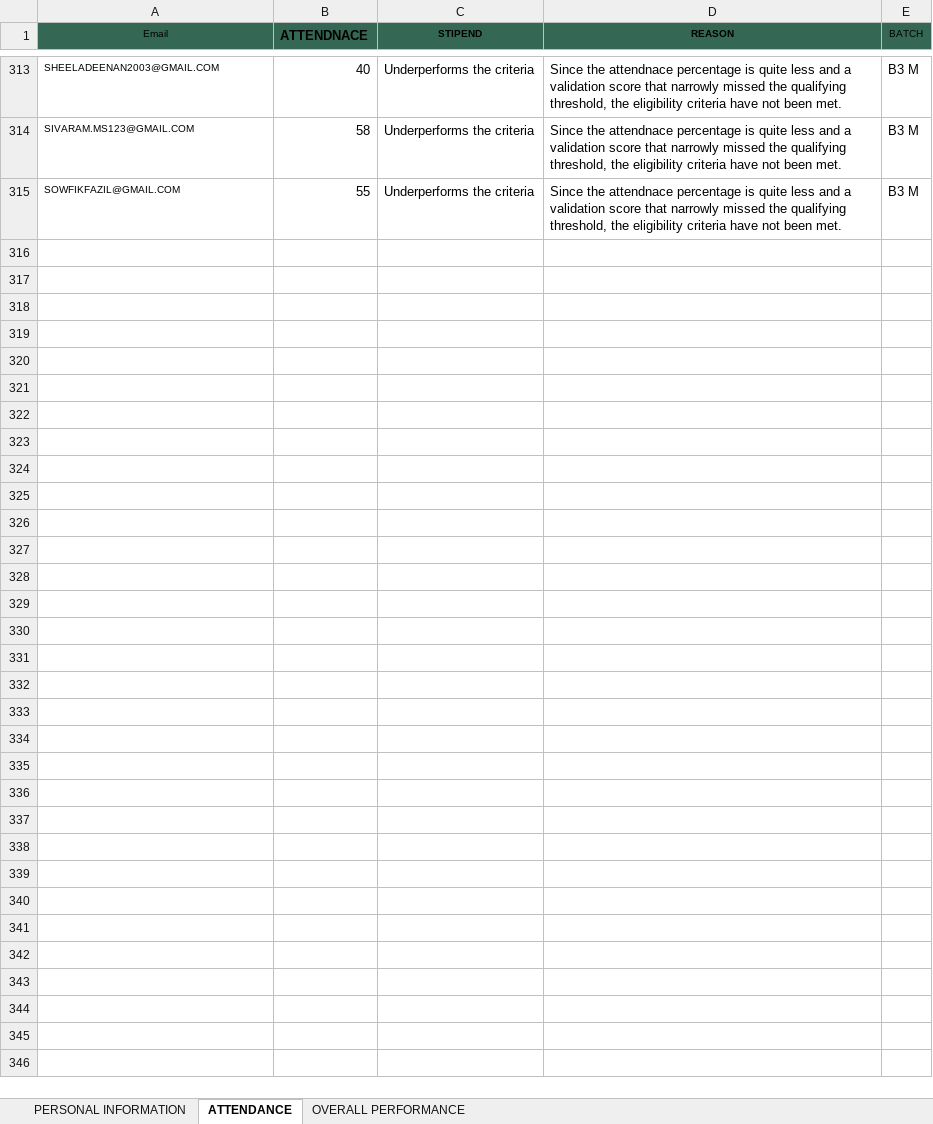
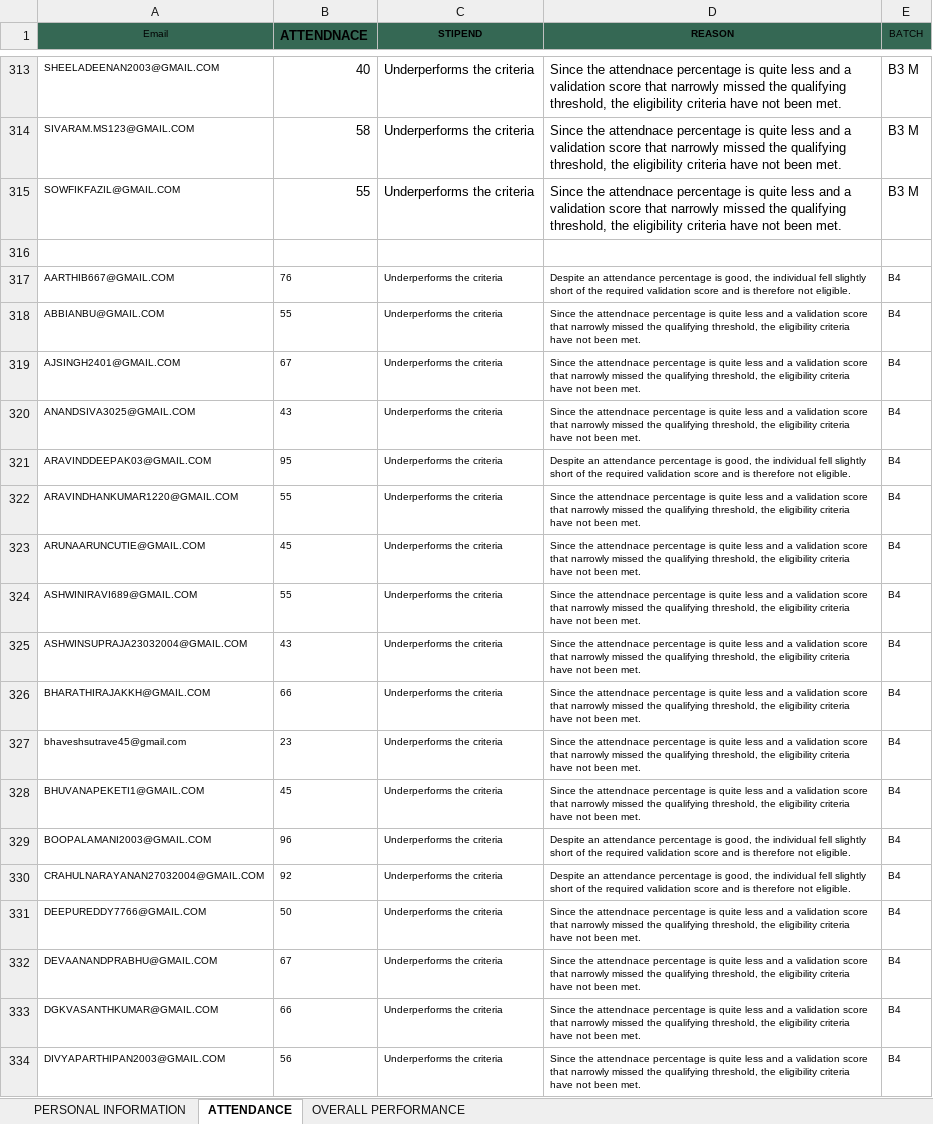
Before and after one commit to vcodezindia/Portal, an Excel workbook: ML Portal.xlsx, sheet ATTENDANCE, drawn as a sheet; only a part is shown, gaps mark what is left out; values as stored, in another font and other column widths than the file's, no borders; the diff covers the shown part only; the diff names each change by its address in the sheet, - before the commit and + after, or states it on an @@ line.

```diff
--- a/ML Portal.xlsx (sheet ATTENDANCE)
+++ b/ML Portal.xlsx (sheet ATTENDANCE)
+row 316: (empty)
+row 317: AARTHIB667@GMAIL.COM | 76 | Underperforms the criteria | Despite an attendance percentage is good, the individual fell slightly short of the required validation score and is therefore not eligible. | B4
+row 318: ABBIANBU@GMAIL.COM | 55 | Underperforms the criteria | Since the attendnace percentage is quite less and a validation score that narrowly missed the qualifying threshold, the eligibility criteria have not been met. | B4
+row 319: AJSINGH2401@GMAIL.COM | 67 | Underperforms the criteria | Since the attendnace percentage is quite less and a validation score that narrowly missed the qualifying threshold, the eligibility criteria have not been met. | B4
+row 320: ANANDSIVA3025@GMAIL.COM | 43 | Underperforms the criteria | Since the attendnace percentage is quite less and a validation score that narrowly missed the qualifying threshold, the eligibility criteria have not been met. | B4
+row 321: ARAVINDDEEPAK03@GMAIL.COM | 95 | Underperforms the criteria | Despite an attendance percentage is good, the individual fell slightly short of the required validation score and is therefore not eligible. | B4
+row 322: ARAVINDHANKUMAR1220@GMAIL.COM | 55 | Underperforms the criteria | Since the attendnace percentage is quite less and a validation score that narrowly missed the qualifying threshold, the eligibility criteria have not been met. | B4
+row 323: ARUNAARUNCUTIE@GMAIL.COM | 45 | Underperforms the criteria | Since the attendnace percentage is quite less and a validation score that narrowly missed the qualifying threshold, the eligibility criteria have not been met. | B4
+row 324: ASHWINIRAVI689@GMAIL.COM | 55 | Underperforms the criteria | Since the attendnace percentage is quite less and a validation score that narrowly missed the qualifying threshold, the eligibility criteria have not been met. | B4
+row 325: ASHWINSUPRAJA23032004@GMAIL.COM | 43 | Underperforms the criteria | Since the attendnace percentage is quite less and a validation score that narrowly missed the qualifying threshold, the eligibility criteria have not been met. | B4
+row 326: BHARATHIRAJAKKH@GMAIL.COM | 66 | Underperforms the criteria | Since the attendnace percentage is quite less and a validation score that narrowly missed the qualifying threshold, the eligibility criteria have not been met. | B4
+row 327: bhaveshsutrave45@gmail.com | 23 | Underperforms the criteria | Since the attendnace percentage is quite less and a validation score that narrowly missed the qualifying threshold, the eligibility criteria have not been met. | B4
+row 328: BHUVANAPEKETI1@GMAIL.COM | 45 | Underperforms the criteria | Since the attendnace percentage is quite less and a validation score that narrowly missed the qualifying threshold, the eligibility criteria have not been met. | B4
+row 329: BOOPALAMANI2003@GMAIL.COM | 96 | Underperforms the criteria | Despite an attendance percentage is good, the individual fell slightly short of the required validation score and is therefore not eligible. | B4
+row 330: CRAHULNARAYANAN27032004@GMAIL.COM | 92 | Underperforms the criteria | Despite an attendance percentage is good, the individual fell slightly short of the required validation score and is therefore not eligible. | B4
+row 331: DEEPUREDDY7766@GMAIL.COM | 50 | Underperforms the criteria | Since the attendnace percentage is quite less and a validation score that narrowly missed the qualifying threshold, the eligibility criteria have not been met. | B4
+row 332: DEVAANANDPRABHU@GMAIL.COM | 67 | Underperforms the criteria | Since the attendnace percentage is quite less and a validation score that narrowly missed the qualifying threshold, the eligibility criteria have not been met. | B4
+row 333: DGKVASANTHKUMAR@GMAIL.COM | 66 | Underperforms the criteria | Since the attendnace percentage is quite less and a validation score that narrowly missed the qualifying threshold, the eligibility criteria have not been met. | B4
+row 334: DIVYAPARTHIPAN2003@GMAIL.COM | 56 | Underperforms the criteria | Since the attendnace percentage is quite less and a validation score that narrowly missed the qualifying threshold, the eligibility criteria have not been met. | B4
```
Also changed, not shown: 110 added rows elsewhere in this sheet, sheet OVERALL PERFORMANCE, DA PORTAL.xlsx, 1 other file.
